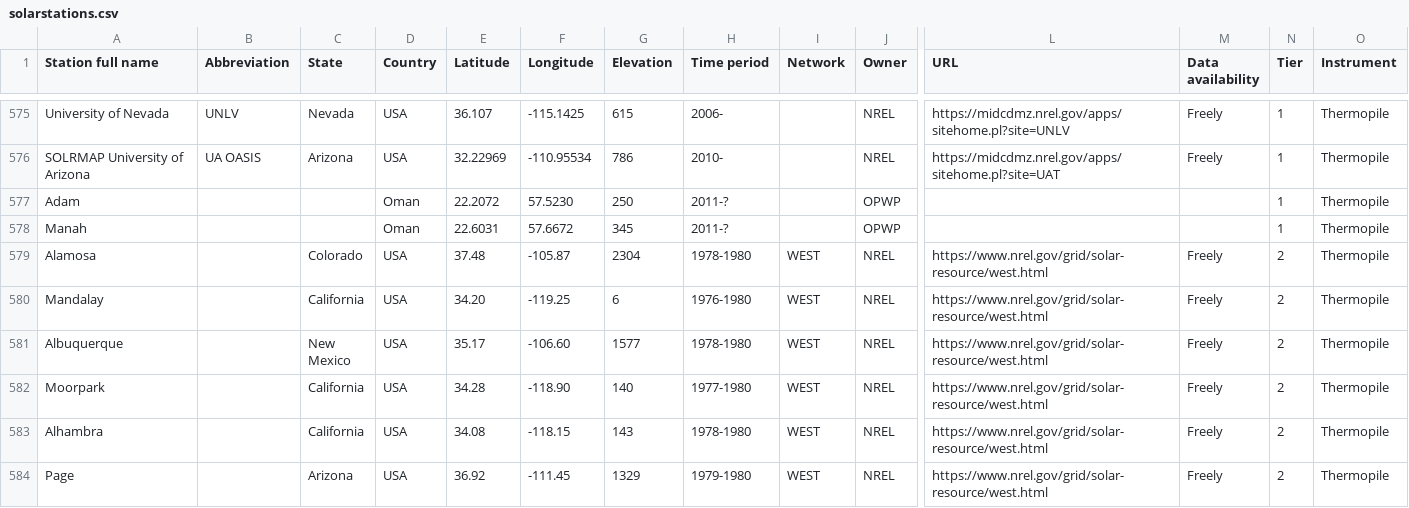
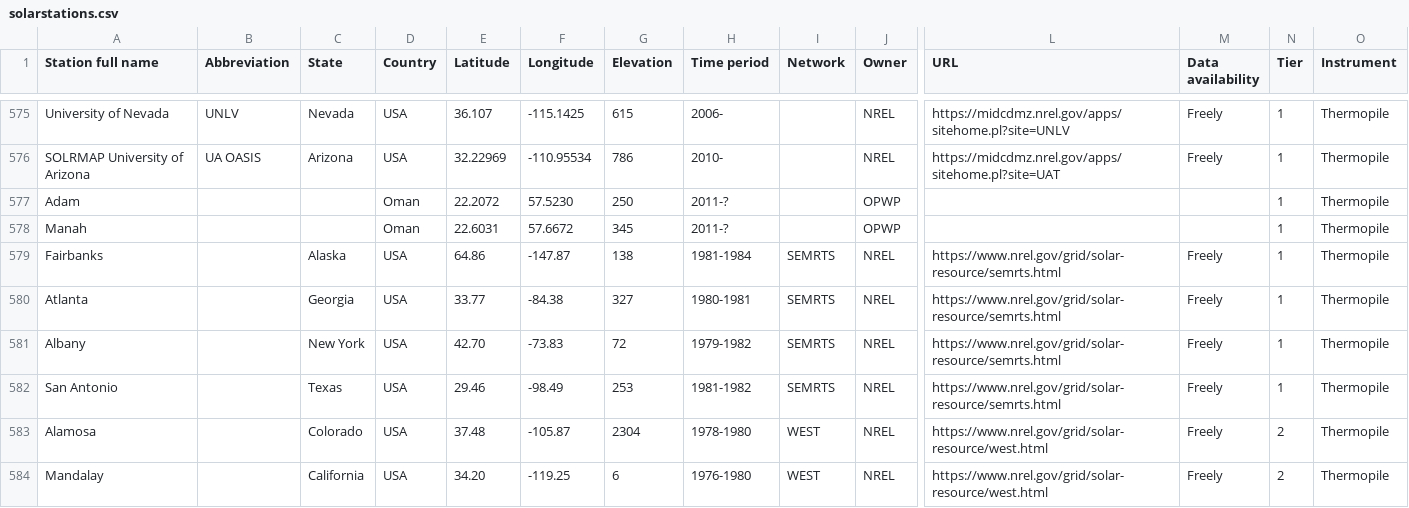
Before and after one commit to AssessingSolar/solarstations, a CSV file: solarstations.csv, drawn as a sheet; only a part is shown, gaps mark what is left out; the shorter side is filled out with more unchanged rows; rows hold the shown columns only; the diff names each change by its address in the sheet, - before the commit and + after, or states it on an @@ line.

Commit message:
Add stations (#192)
Co-authored-by: Adam R. Jensen <39184289+AdamRJensen@users.noreply.github.com>

```diff
--- a/solarstations.csv
+++ b/solarstations.csv
+row 579: Fairbanks |  | Alaska | USA | 64.86 | -147.87 | 138 | 1981-1984 | SEMRTS | NREL | https://www.nrel.gov/grid/solar-resource/semrts.html | Freely | 1 | Thermopile
+row 580: Atlanta |  | Georgia | USA | 33.77 | -84.38 | 327 | 1980-1981 | SEMRTS | NREL | https://www.nrel.gov/grid/solar-resource/semrts.html | Freely | 1 | Thermopile
+row 581: Albany |  | New York | USA | 42.70 | -73.83 | 72 | 1979-1982 | SEMRTS | NREL | https://www.nrel.gov/grid/solar-resource/semrts.html | Freely | 1 | Thermopile
+row 582: San Antonio |  | Texas | USA | 29.46 | -98.49 | 253 | 1981-1982 | SEMRTS | NREL | https://www.nrel.gov/grid/solar-resource/semrts.html | Freely | 1 | Thermopile
```
